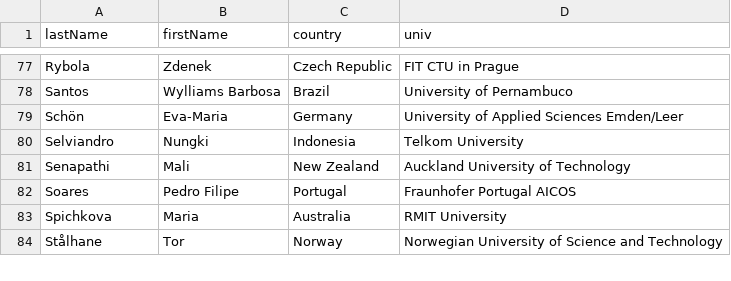
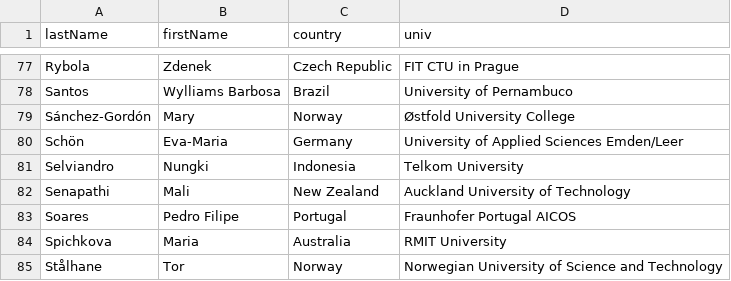
Before and after one commit to przybylek/LASD2023, a CSV file: data/committee.csv, drawn as a sheet; only a part is shown, gaps mark what is left out.

Commit message:
PC updated

```diff
--- a/data/committee.csv
+++ b/data/committee.csv
@@ -78,2 +78,3 @@ Rybola,Zdenek,Czech Republic,FIT CTU in Prague
 Santos,Wylliams Barbosa,Brazil,University of Pernambuco
+Sánchez-Gordón,Mary,Norway,Østfold University College
 Schön,Eva-Maria,Germany,University of Applied Sciences Emden/Leer
```
